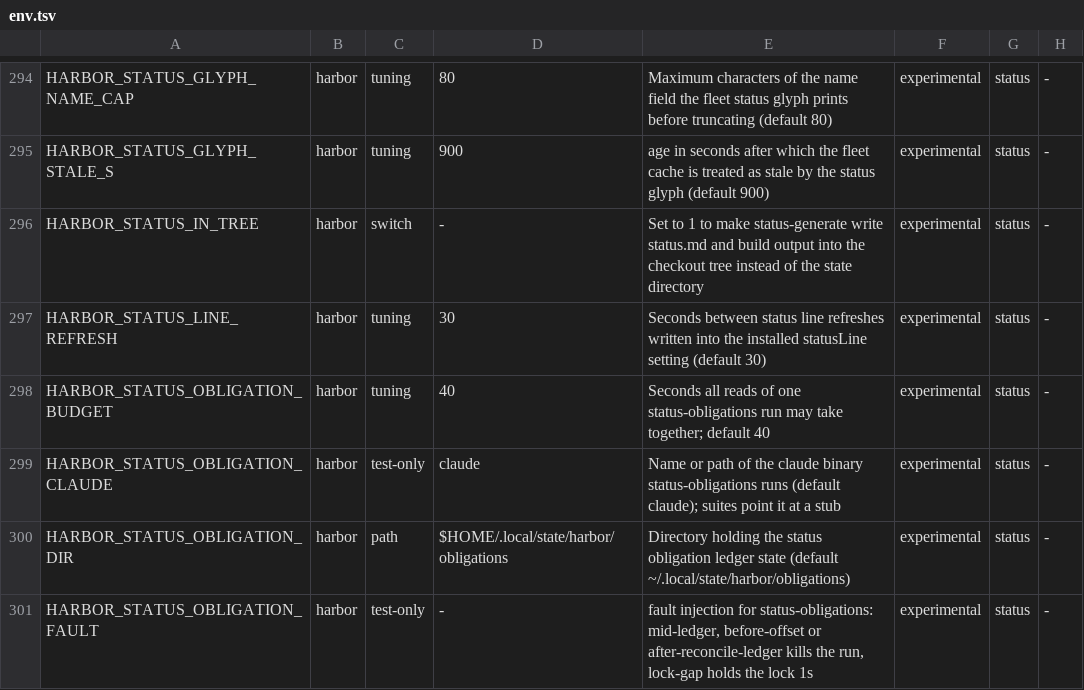
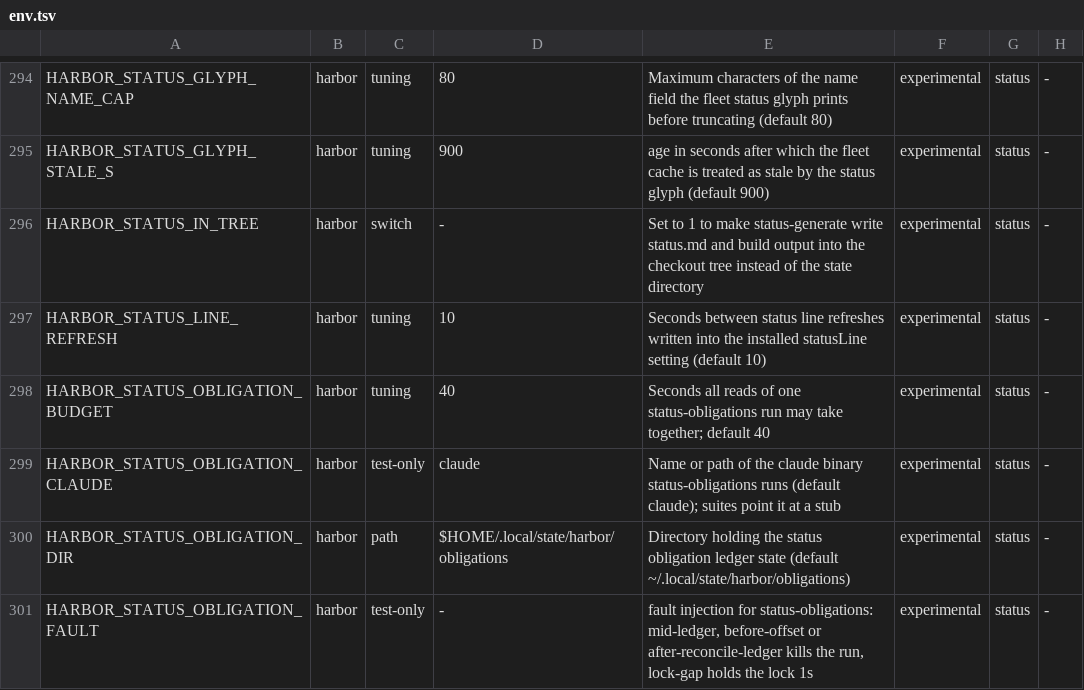
Before and after one commit to VytCepas/harbor-core, a TSV file: contracts/env.tsv, drawn as a sheet; only a part is shown, gaps mark what is left out.

```diff
--- a/contracts/env.tsv
+++ b/contracts/env.tsv
@@ -296,3 +296,3 @@ HARBOR_STATUS_GLYPH_STALE_S	harbor	tuning	900	age in seconds after which the fle
 HARBOR_STATUS_IN_TREE	harbor	switch	-	Set to 1 to make status-generate write status.md and build output into the checkout tree instead of the state directory	experimental	status	-
-HARBOR_STATUS_LINE_REFRESH	harbor	tuning	30	Seconds between status line refreshes written into the installed statusLine setting (default 30)	experimental	status	-
+HARBOR_STATUS_LINE_REFRESH	harbor	tuning	10	Seconds between status line refreshes written into the installed statusLine setting (default 10)	experimental	status	-
 HARBOR_STATUS_OBLIGATION_BUDGET	harbor	tuning	40	Seconds all reads of one status-obligations run may take together; default 40	experimental	status	-
```
Also changed, not shown: 4 other files.
